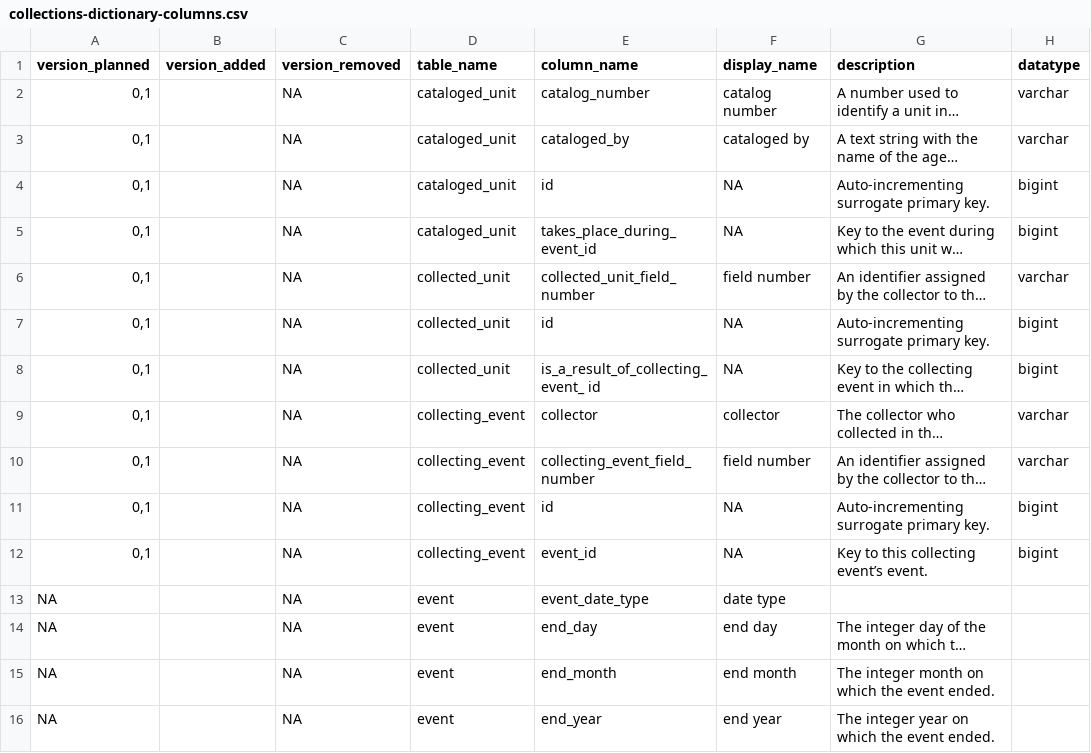
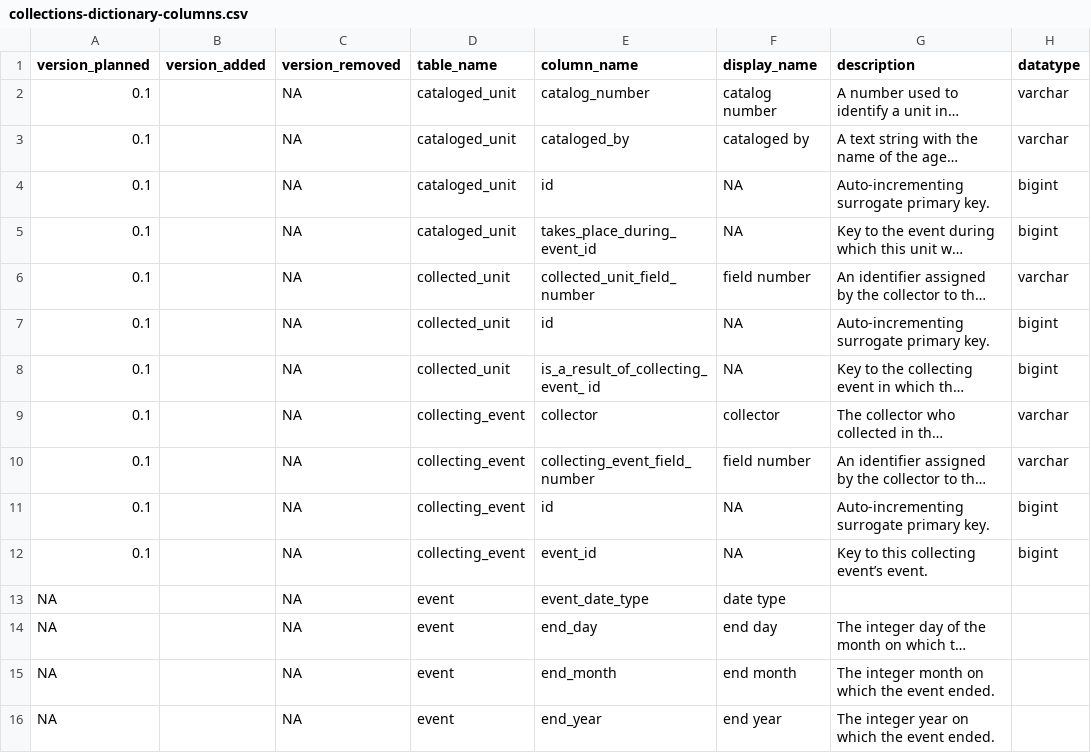
Before and after one commit to DINA-Web/dina-collections-data-model, a CSV file: dictionary/collections-dictionary-columns.csv, drawn as a sheet; only a part is shown; long unchanged cells end in …; the diff covers the shown part only; the diff names each change by its address in the sheet, - before the commit and + after, or states it on an @@ line.

Commit message:
Update dictionary

```diff
--- a/dictionary/collections-dictionary-columns.csv
+++ b/dictionary/collections-dictionary-columns.csv
-A2:A12 (version_planned): 0,1
+A2:A12 (version_planned): 0.1
```
Also changed, not shown: 41 edited cells elsewhere in this file.
